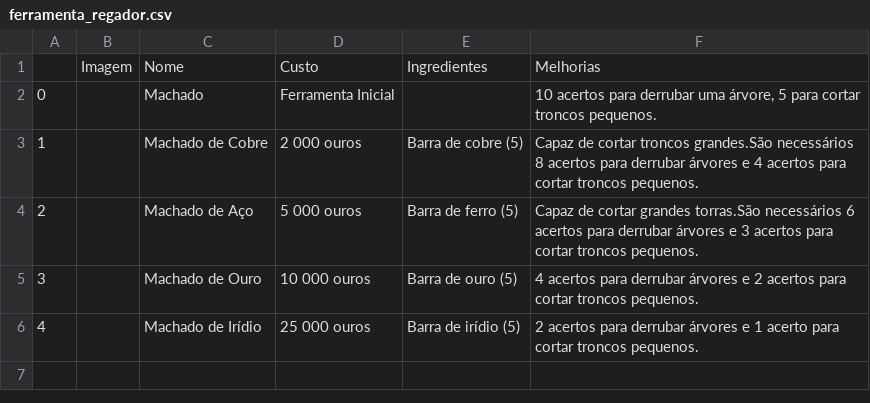
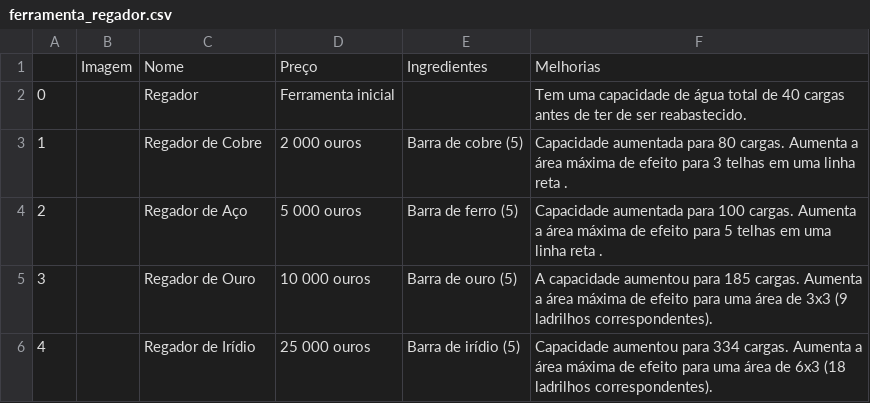
Before and after one commit to Mateus-cpa/stardew_valley, a CSV file: docs_bronze/ferramenta_regador.csv, drawn as a sheet.

```diff
--- a/docs_bronze/ferramenta_regador.csv
+++ b/docs_bronze/ferramenta_regador.csv
@@ -1,6 +1,6 @@
-,Imagem,Nome,Custo,Ingredientes,Melhorias
-0,,Machado,Ferramenta Inicial,,"10 acertos para derrubar uma árvore, 5 para cortar troncos pequenos."
-1,,Machado de Cobre,2 000 ouros,Barra de cobre  (5),Capaz de cortar troncos grandes.São necessários 8 acertos para derrubar árvores e 4 acertos para cortar troncos pequenos.
-2,,Machado de Aço,5 000 ouros,Barra de ferro  (5),Capaz de cortar grandes torras.São necessários 6 acertos para derrubar árvores e 3 acertos para cortar troncos pequenos.
-3,,Machado de Ouro,10 000 ouros,Barra de ouro  (5),4 acertos para derrubar árvores e 2 acertos para cortar troncos pequenos.
-4,,Machado de Irídio,25 000 ouros,Barra de irídio  (5),2 acertos para derrubar árvores e 1 acerto para cortar troncos pequenos.
+,Imagem,Nome,Preço,Ingredientes,Melhorias
+0,,Regador,Ferramenta inicial,,Tem uma capacidade de água total de  40  cargas antes de ter de ser reabastecido.
+1,,Regador de Cobre,2 000 ouros,Barra de cobre  (5),Capacidade aumentada para  80  cargas.  Aumenta a área máxima de efeito para  3 telhas em uma linha reta  .
+2,,Regador de Aço,5 000 ouros,Barra de ferro  (5),Capacidade aumentada para  100  cargas.  Aumenta a área máxima de efeito para  5 telhas em uma linha reta  .
+3,,Regador de Ouro,10 000 ouros,Barra de ouro  (5),A capacidade aumentou para  185  cargas.  Aumenta a área máxima de efeito para uma  área de 3x3  (9 ladrilhos correspondentes).
+4,,Regador de Irídio,25 000 ouros,Barra de irídio  (5),Capacidade aumentou para  334  cargas.  Aumenta a área máxima de efeito para uma  área de 6x3  (18 ladrilhos correspondentes).
```
Also changed, not shown: docs_bronze/ferramenta_enxada.csv, docs_bronze/ferramenta_lixeira.csv, 5 other files.
